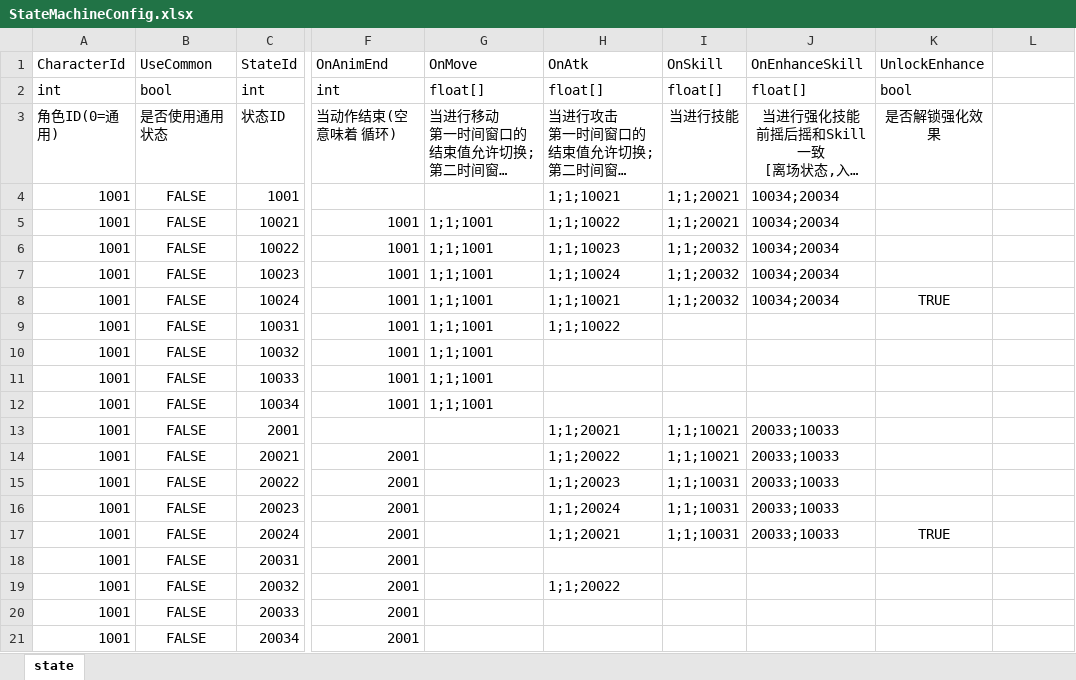
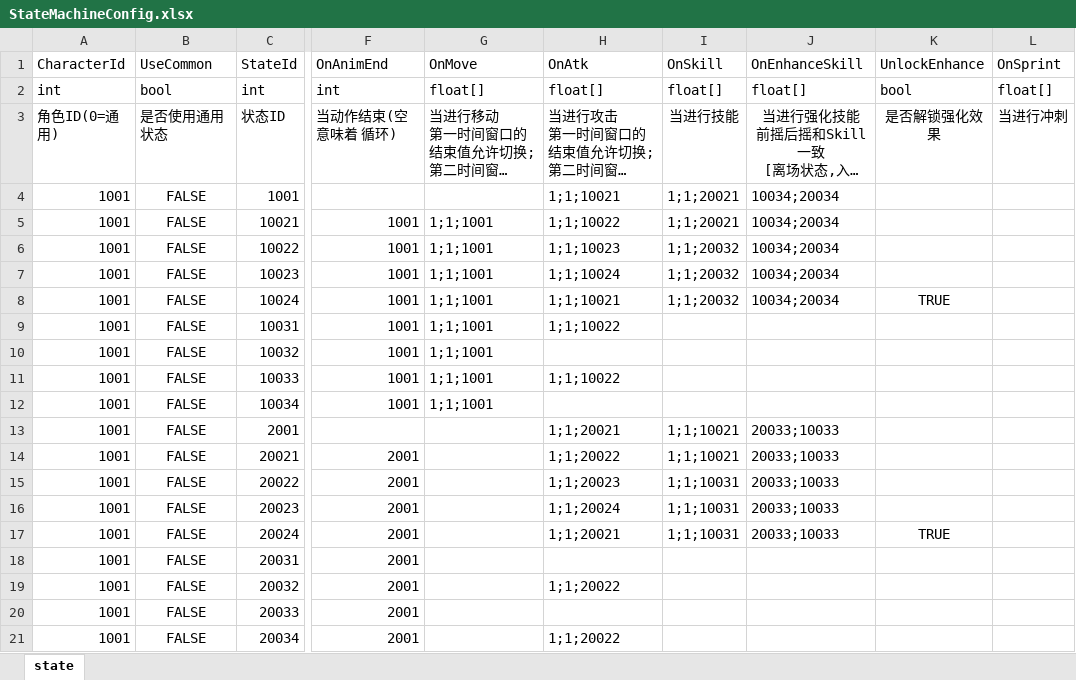
Before and after one commit to JinXin24/Unity_ARPG_DEMO, an Excel workbook: Assets/Excel/StateMachineConfig.xlsx, sheet state, drawn as a sheet; only a part is shown, gaps mark what is left out; long unchanged cells end in …; values as stored, in another font and other column widths than the file's, no borders; the diff names each change by its address in the sheet, - before the commit and + after, or states it on an @@ line.

```diff
--- a/Assets/Excel/StateMachineConfig.xlsx (sheet state)
+++ b/Assets/Excel/StateMachineConfig.xlsx (sheet state)
-L1: (empty)
+L1: OnSprint
-L2 (OnSprint): (empty)
+L2 (OnSprint): float[]
-L3 (OnSprint): (empty)
+L3 (OnSprint): 当进行冲刺
-H11 (OnAtk): (empty)
+H11 (OnAtk): 1;1;10022
-H21 (OnAtk): (empty)
+H21 (OnAtk): 1;1;20022
```
Also changed, not shown: 23 other files.
